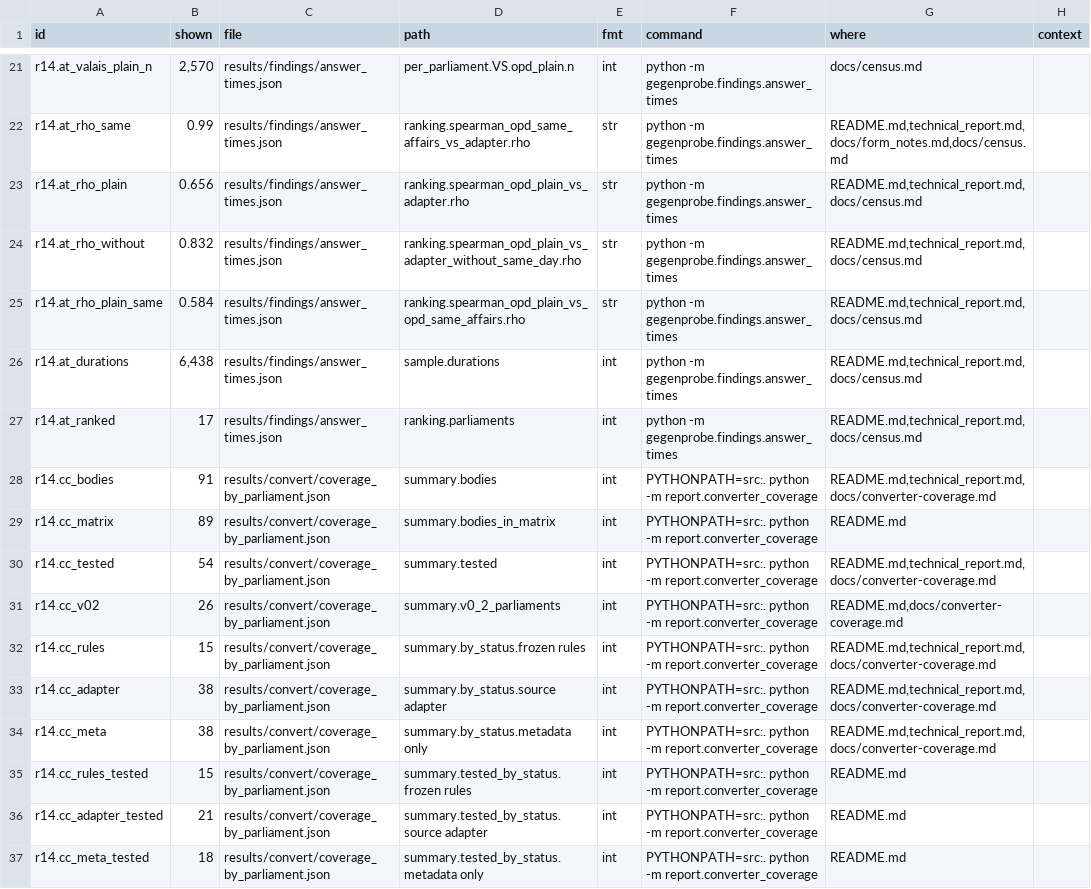
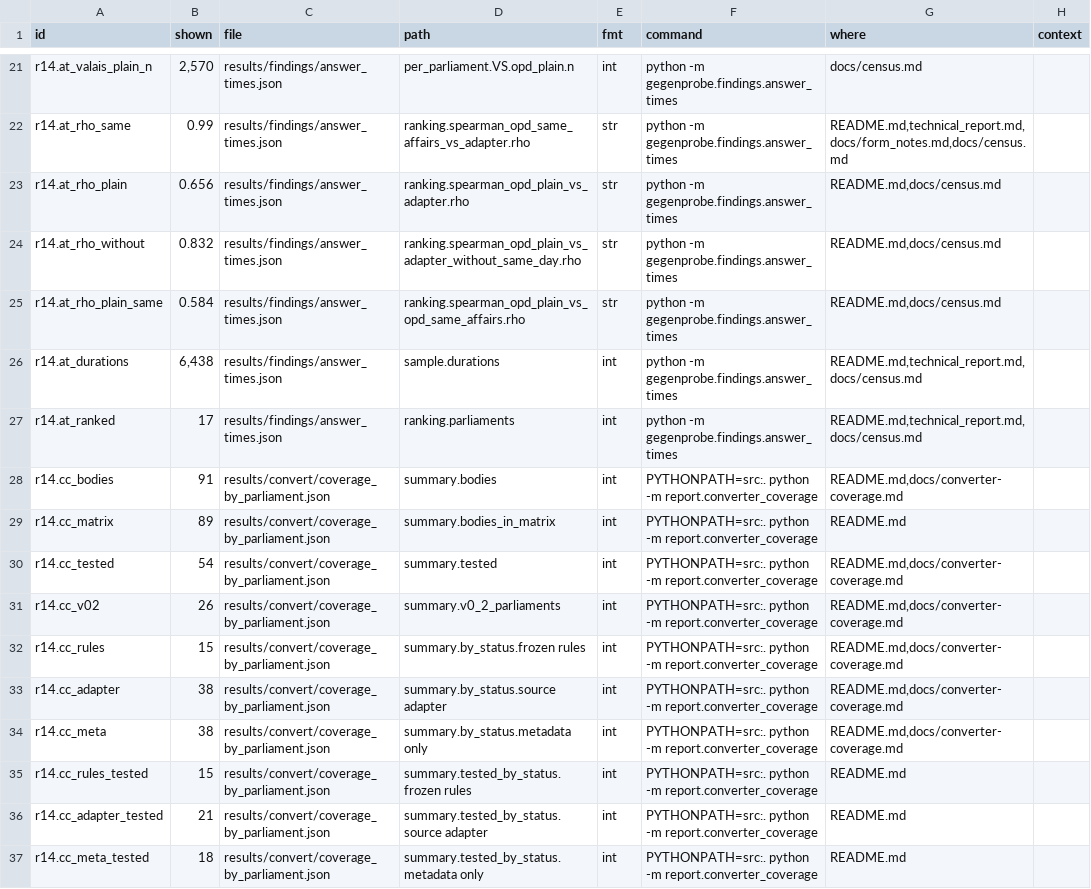
Before and after one commit to mi11ione/gegenprobe, a TSV file: track_2a/claims.d/r14.tsv, drawn as a sheet; only a part is shown, gaps mark what is left out.

Commit message:
R15: P10 (Apertus reads author roles where no rules exist) and the document-parts blind check in README, report, form and site

```diff
--- a/track_2a/claims.d/r14.tsv
+++ b/track_2a/claims.d/r14.tsv
@@ -22,14 +22,14 @@ r14.at_valais_plain_n	2,570	results/findings/answer_times.json	per_parliament.VS
 r14.at_rho_same	0.99	results/findings/answer_times.json	ranking.spearman_opd_same_affairs_vs_adapter.rho	str	python -m gegenprobe.findings.answer_times	README.md,technical_report.md,docs/form_notes.md,docs/census.md	
-r14.at_rho_plain	0.656	results/findings/answer_times.json	ranking.spearman_opd_plain_vs_adapter.rho	str	python -m gegenprobe.findings.answer_times	README.md,technical_report.md,docs/census.md	
-r14.at_rho_without	0.832	results/findings/answer_times.json	ranking.spearman_opd_plain_vs_adapter_without_same_day.rho	str	python -m gegenprobe.findings.answer_times	README.md,technical_report.md,docs/census.md	
-r14.at_rho_plain_same	0.584	results/findings/answer_times.json	ranking.spearman_opd_plain_vs_opd_same_affairs.rho	str	python -m gegenprobe.findings.answer_times	README.md,technical_report.md,docs/census.md	
+r14.at_rho_plain	0.656	results/findings/answer_times.json	ranking.spearman_opd_plain_vs_adapter.rho	str	python -m gegenprobe.findings.answer_times	README.md,docs/census.md	
+r14.at_rho_without	0.832	results/findings/answer_times.json	ranking.spearman_opd_plain_vs_adapter_without_same_day.rho	str	python -m gegenprobe.findings.answer_times	README.md,docs/census.md	
+r14.at_rho_plain_same	0.584	results/findings/answer_times.json	ranking.spearman_opd_plain_vs_opd_same_affairs.rho	str	python -m gegenprobe.findings.answer_times	README.md,docs/census.md	
 r14.at_durations	6,438	results/findings/answer_times.json	sample.durations	int	python -m gegenprobe.findings.answer_times	README.md,technical_report.md,docs/census.md	
 r14.at_ranked	17	results/findings/answer_times.json	ranking.parliaments	int	python -m gegenprobe.findings.answer_times	README.md,technical_report.md,docs/census.md	
-r14.cc_bodies	91	results/convert/coverage_by_parliament.json	summary.bodies	int	PYTHONPATH=src:. python -m report.converter_coverage	README.md,technical_report.md,docs/converter-coverage.md	
+r14.cc_bodies	91	results/convert/coverage_by_parliament.json	summary.bodies	int	PYTHONPATH=src:. python -m report.converter_coverage	README.md,docs/converter-coverage.md	
 r14.cc_matrix	89	results/convert/coverage_by_parliament.json	summary.bodies_in_matrix	int	PYTHONPATH=src:. python -m report.converter_coverage	README.md	
-r14.cc_tested	54	results/convert/coverage_by_parliament.json	summary.tested	int	PYTHONPATH=src:. python -m report.converter_coverage	README.md,technical_report.md,docs/converter-coverage.md	
+r14.cc_tested	54	results/convert/coverage_by_parliament.json	summary.tested	int	PYTHONPATH=src:. python -m report.converter_coverage	README.md,docs/converter-coverage.md	
 r14.cc_v02	26	results/convert/coverage_by_parliament.json	summary.v0_2_parliaments	int	PYTHONPATH=src:. python -m report.converter_coverage	README.md,docs/converter-coverage.md	
-r14.cc_rules	15	results/convert/coverage_by_parliament.json	summary.by_status.frozen rules	int	PYTHONPATH=src:. python -m report.converter_coverage	README.md,technical_report.md,docs/converter-coverage.md	
-r14.cc_adapter	38	results/convert/coverage_by_parliament.json	summary.by_status.source adapter	int	PYTHONPATH=src:. python -m report.converter_coverage	README.md,technical_report.md,docs/converter-coverage.md	
-r14.cc_meta	38	results/convert/coverage_by_parliament.json	summary.by_status.metadata only	int	PYTHONPATH=src:. python -m report.converter_coverage	README.md,technical_report.md,docs/converter-coverage.md	
+r14.cc_rules	15	results/convert/coverage_by_parliament.json	summary.by_status.frozen rules	int	PYTHONPATH=src:. python -m report.converter_coverage	README.md,docs/converter-coverage.md	
+r14.cc_adapter	38	results/convert/coverage_by_parliament.json	summary.by_status.source adapter	int	PYTHONPATH=src:. python -m report.converter_coverage	README.md,docs/converter-coverage.md	
+r14.cc_meta	38	results/convert/coverage_by_parliament.json	summary.by_status.metadata only	int	PYTHONPATH=src:. python -m report.converter_coverage	README.md,docs/converter-coverage.md	
 r14.cc_rules_tested	15	results/convert/coverage_by_parliament.json	summary.tested_by_status.frozen rules	int	PYTHONPATH=src:. python -m report.converter_coverage	README.md	
```
Also changed, not shown: track_2a/claims.d/r12_breadth.tsv, track_2a/claims.d/r13.tsv, 28 other files.
